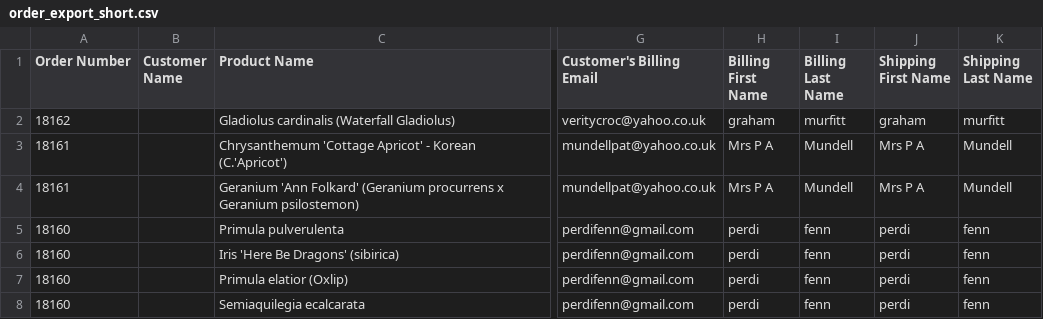
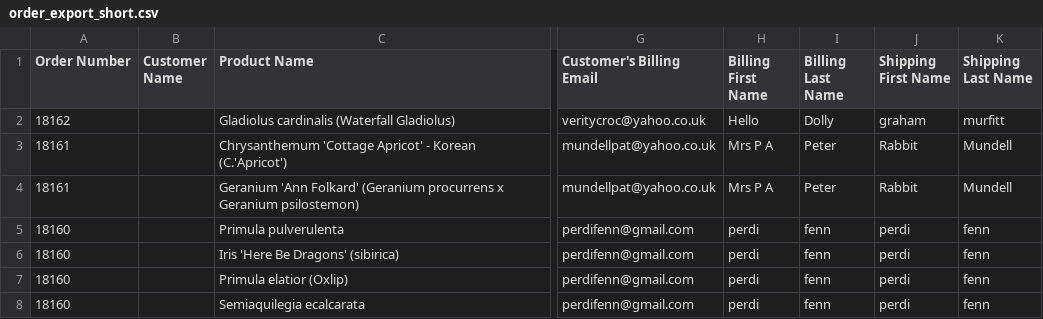
Before and after one commit to MPSculptor/LabelMaker, a CSV file: LabelMaker/AutoLabelFile/order_export_short.csv, drawn as a sheet; only a part is shown, gaps mark what is left out; the diff names each change by its address in the sheet, - before the commit and + after, or states it on an @@ line.

Commit message:
Stopped swapping Billing and Shipping names and altered some passport / address creation

```diff
--- a/LabelMaker/AutoLabelFile/order_export_short.csv
+++ b/LabelMaker/AutoLabelFile/order_export_short.csv
-H2 (Billing First Name): graham
+H2 (Billing First Name): Hello
-I2 (Billing Last Name): murfitt
+I2 (Billing Last Name): Dolly
-I3:I4 (Billing Last Name): Mundell
+I3:I4 (Billing Last Name): Peter
-J3:J4 (Shipping First Name): Mrs P A
+J3:J4 (Shipping First Name): Rabbit
```
Also changed, not shown: 1 other file.
